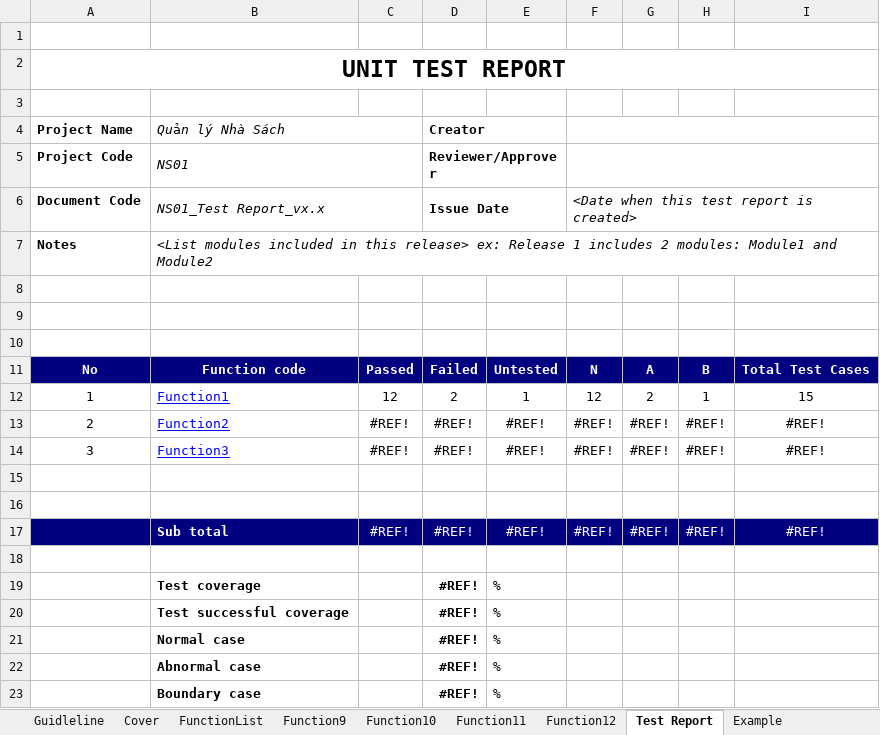
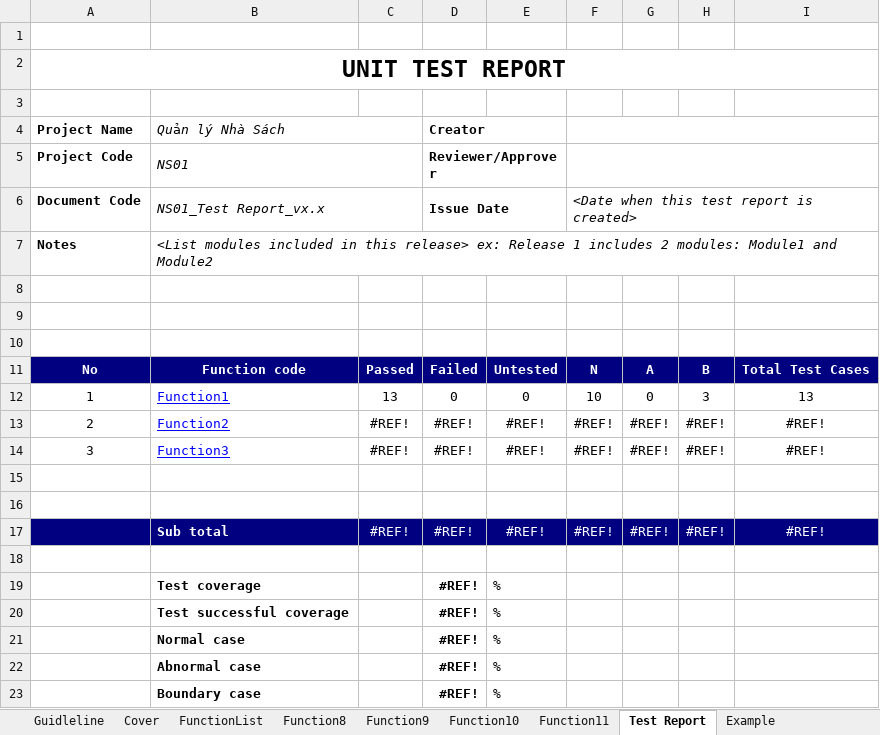
Before and after one commit to vuhoangminh199/QLNS, an Excel workbook: Report/NS01_Unit Test Case.xlsx, sheet Test Report, drawn as a sheet; values as stored, in another font and other column widths than the file's, no borders; charts and pictures not drawn; removed rows and columns are numbered as before the commit, all else as after; the diff names each change by its address in the sheet, - before the commit and + after, or states it on an @@ line.

Commit message:
update unittest report

```diff
--- a/Report/NS01_Unit Test Case.xlsx (sheet Test Report)
+++ b/Report/NS01_Unit Test Case.xlsx (sheet Test Report)
-sheet tab: Function12
+sheet tab: Function8
-row 12: 1 | Function1 | 12 | 2 | 1 | 12 | 2 | 1 | 15
+row 12: 1 | Function1 | 13 | 0 | 0 | 10 | 0 | 3 | 13
```
Also changed, not shown: sheet Function10, sheet Function9, sheet Function11, charts or pictures, 3 other files.
